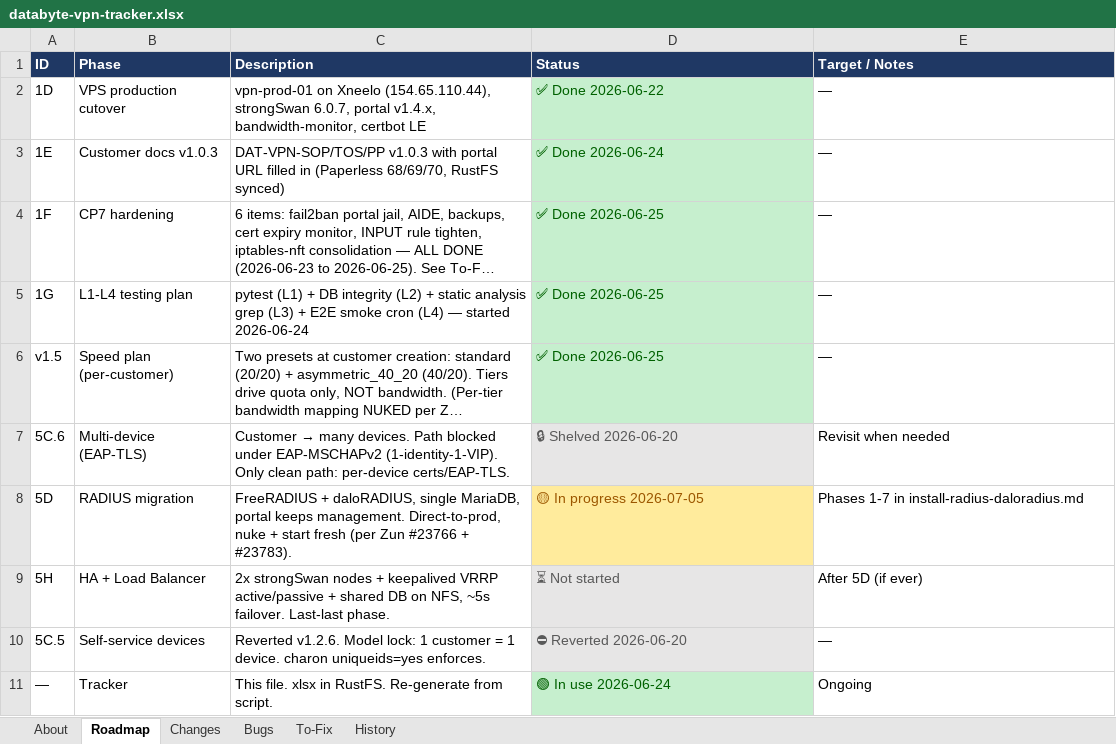
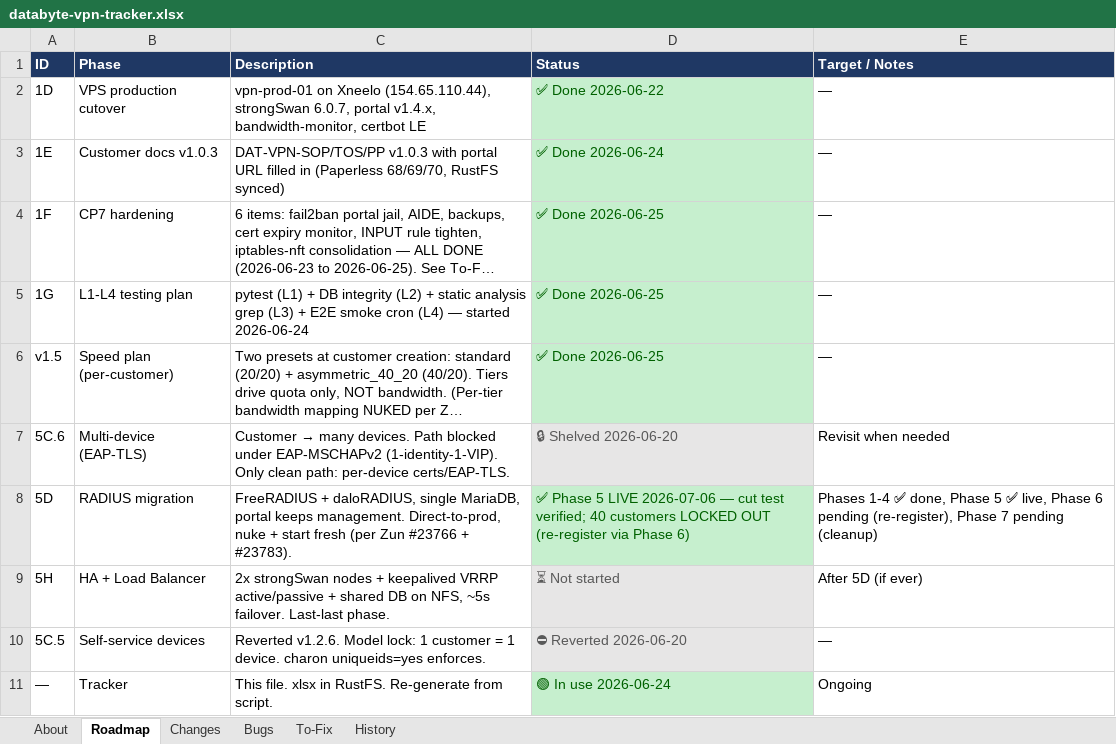
Before and after one commit to Dippie-WP/databyte-Ikev2, an Excel workbook: tracker/databyte-vpn-tracker.xlsx, sheet Roadmap, drawn as a sheet; long unchanged cells end in …; values as stored, in another font and other column widths than the file's, no borders; the diff names each change by its address in the sheet, - before the commit and + after, or states it on an @@ line.

Commit message:
tracker: Phase 5 cutover LIVE + radcheck cut fix (2026-07-06 06:18 UTC)
Roadmap:
- 5D status: 'In progress' → '✅ Phase 5 LIVE 2026-07-06' (cut test verified)

To-Fix:
- Phase 5 'BLOCKED on clients.conf diagnostic' → '✅ Done'
- Add 'Quota cut radcheck disable fix' row (commits 649918f + 9a93832)
- Remove 'Phase 5 PRE-FLIGHT: freeradius -X debug clients.conf secret diagnostic'
  (resolved — was user error, not config bug)

Bugs (open):
- Mark clients.conf secret diagnostic as RESOLVED
- Add 2 new bugs: quota cut radcheck disable + scp-overwrote-Phase-7

History:
- Add 2026-07-06 entry: Phase 5 LIVE + radcheck cut fix verified live

xlsx regenerated and pushed to rustfs:open-claw-push/vpn/.

```diff
--- a/tracker/databyte-vpn-tracker.xlsx (sheet Roadmap)
+++ b/tracker/databyte-vpn-tracker.xlsx (sheet Roadmap)
-D8 (Status): 🟡 In progress 2026-07-05
+D8 (Status): ✅ Phase 5 LIVE 2026-07-06 — cut test verified; 40 customers LOCKED OUT (re-register via Phase 6)
@@ D8 fill: #FFEB9C → #C6EFCE, text colour: #9C5700 → #006100 @@
-E8 (Target / Notes): Phases 1-7 in install-radius-daloradius.md
+E8 (Target / Notes): Phases 1-4 ✅ done, Phase 5 ✅ live, Phase 6 pending (re-register), Phase 7 pending (cleanup)
```
Also changed, not shown: sheet Bugs, sheet To-Fix, sheet History, sheet About, 1 other file.
